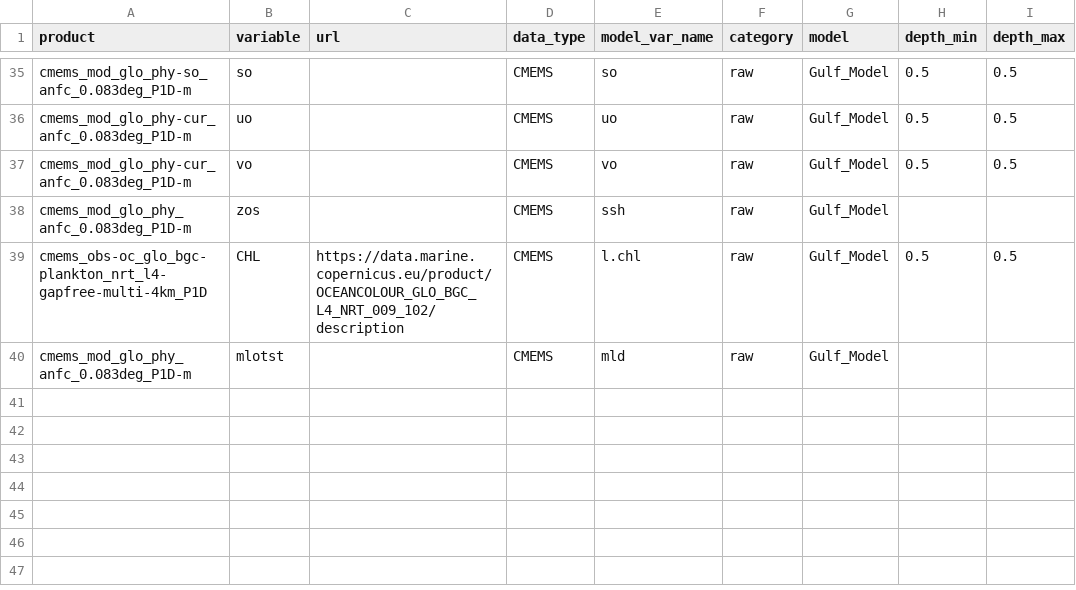
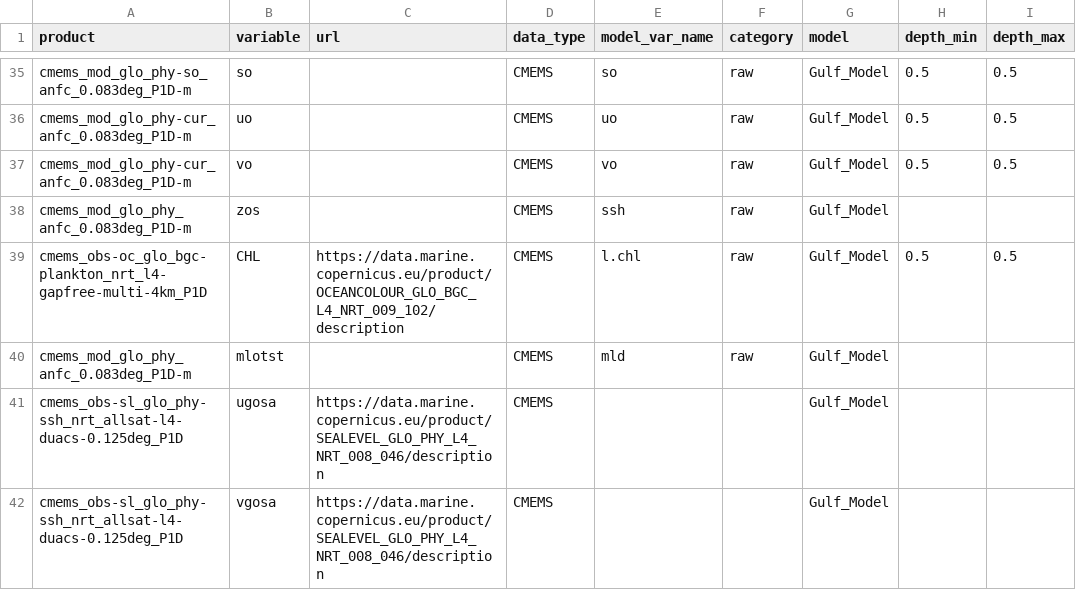
Before and after one commit to EcoCast-Plus/operationalization, a CSV file: metadata/model_metadata.csv, drawn as a sheet; only a part is shown, gaps mark what is left out; the diff names each change by its address in the sheet, - before the commit and + after, or states it on an @@ line.

Commit message:
Update model_metadata.csv

```diff
--- a/metadata/model_metadata.csv
+++ b/metadata/model_metadata.csv
+row 41: cmems_obs-sl_glo_phy-ssh_nrt_allsat-l4-duacs-0.125deg_P1D | ugosa | https://data.marine.copernicus.eu/product/SEALEVEL_GLO_PHY_L4_NRT_008_046/description | CMEMS |  |  | Gulf_Model
+row 42: cmems_obs-sl_glo_phy-ssh_nrt_allsat-l4-duacs-0.125deg_P1D | vgosa | https://data.marine.copernicus.eu/product/SEALEVEL_GLO_PHY_L4_NRT_008_046/description | CMEMS |  |  | Gulf_Model
```
